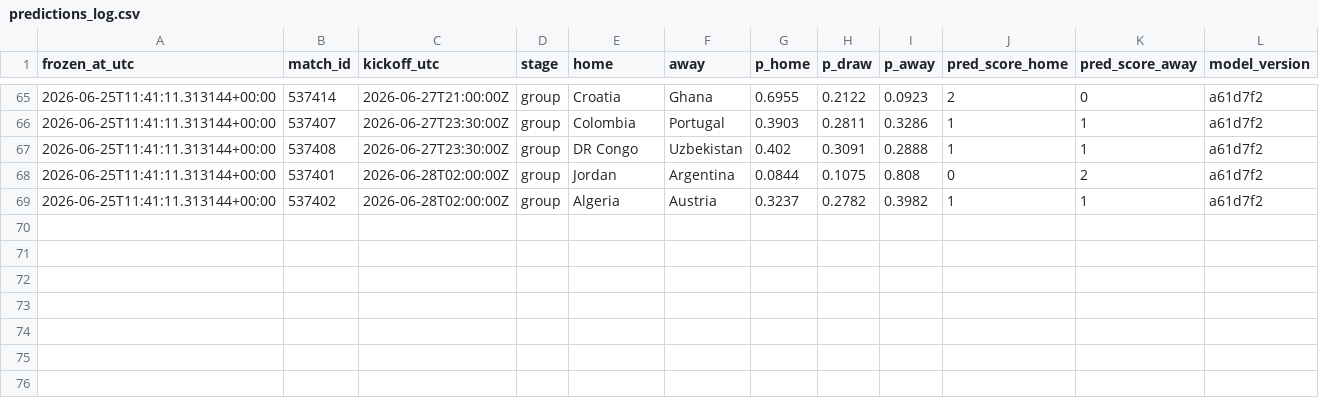
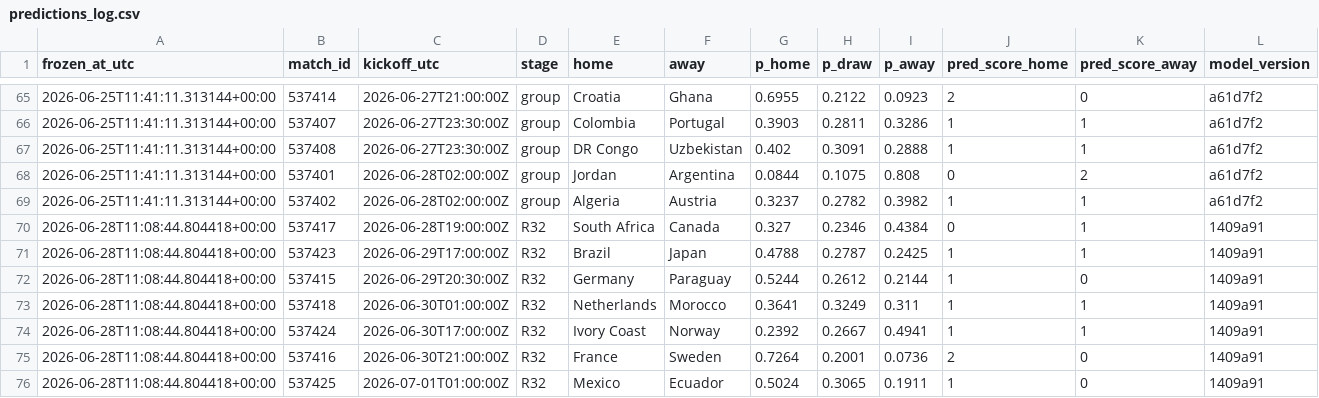
Before and after one commit to declerke/World-Cup-2026-Forecast, a CSV file: pipeline/data/frozen/predictions_log.csv, drawn as a sheet; only a part is shown, gaps mark what is left out; the diff names each change by its address in the sheet, - before the commit and + after, or states it on an @@ line.

```diff
--- a/pipeline/data/frozen/predictions_log.csv
+++ b/pipeline/data/frozen/predictions_log.csv
+row 70: 2026-06-28T11:08:44.804418+00:00 | 537417 | 2026-06-28T19:00:00Z | R32 | South Africa | Canada | 0.327 | 0.2346 | 0.4384 | 0 | 1 | 1409a91
+row 71: 2026-06-28T11:08:44.804418+00:00 | 537423 | 2026-06-29T17:00:00Z | R32 | Brazil | Japan | 0.4788 | 0.2787 | 0.2425 | 1 | 1 | 1409a91
+row 72: 2026-06-28T11:08:44.804418+00:00 | 537415 | 2026-06-29T20:30:00Z | R32 | Germany | Paraguay | 0.5244 | 0.2612 | 0.2144 | 1 | 0 | 1409a91
+row 73: 2026-06-28T11:08:44.804418+00:00 | 537418 | 2026-06-30T01:00:00Z | R32 | Netherlands | Morocco | 0.3641 | 0.3249 | 0.311 | 1 | 1 | 1409a91
+row 74: 2026-06-28T11:08:44.804418+00:00 | 537424 | 2026-06-30T17:00:00Z | R32 | Ivory Coast | Norway | 0.2392 | 0.2667 | 0.4941 | 1 | 1 | 1409a91
+row 75: 2026-06-28T11:08:44.804418+00:00 | 537416 | 2026-06-30T21:00:00Z | R32 | France | Sweden | 0.7264 | 0.2001 | 0.0736 | 2 | 0 | 1409a91
+row 76: 2026-06-28T11:08:44.804418+00:00 | 537425 | 2026-07-01T01:00:00Z | R32 | Mexico | Ecuador | 0.5024 | 0.3065 | 0.1911 | 1 | 0 | 1409a91
```
Also changed, not shown: pipeline/data/frozen/scores.csv, 22 other files.
